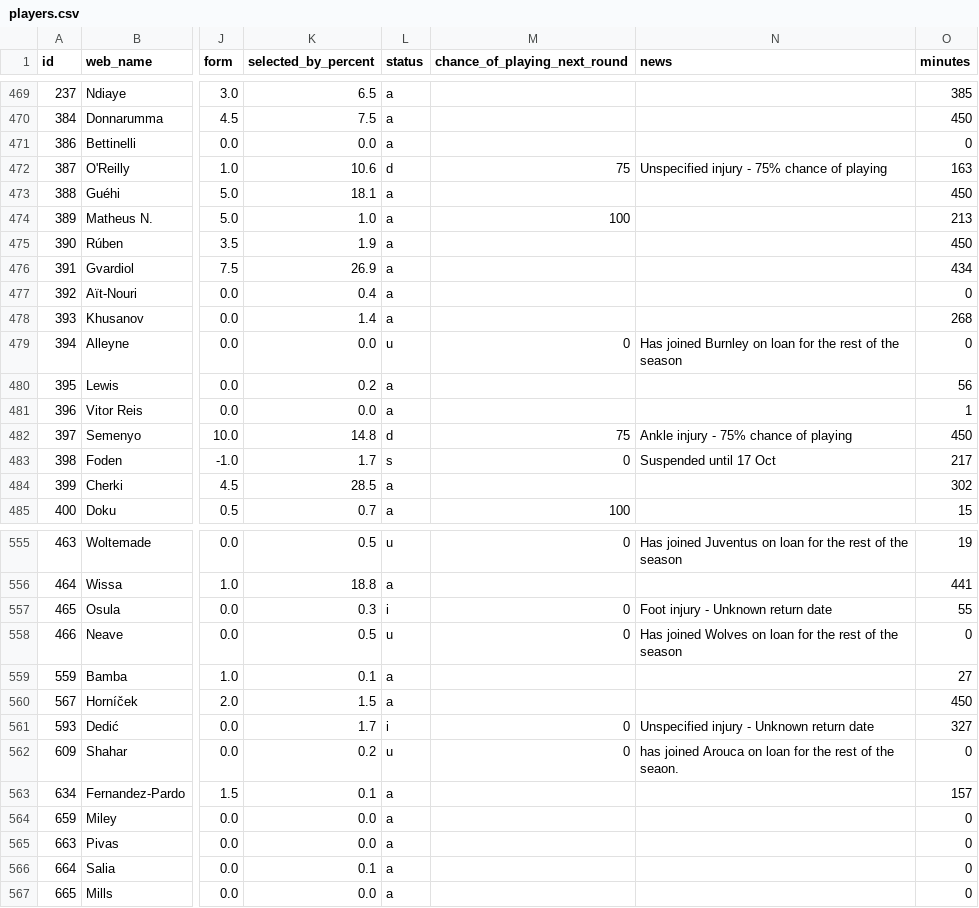
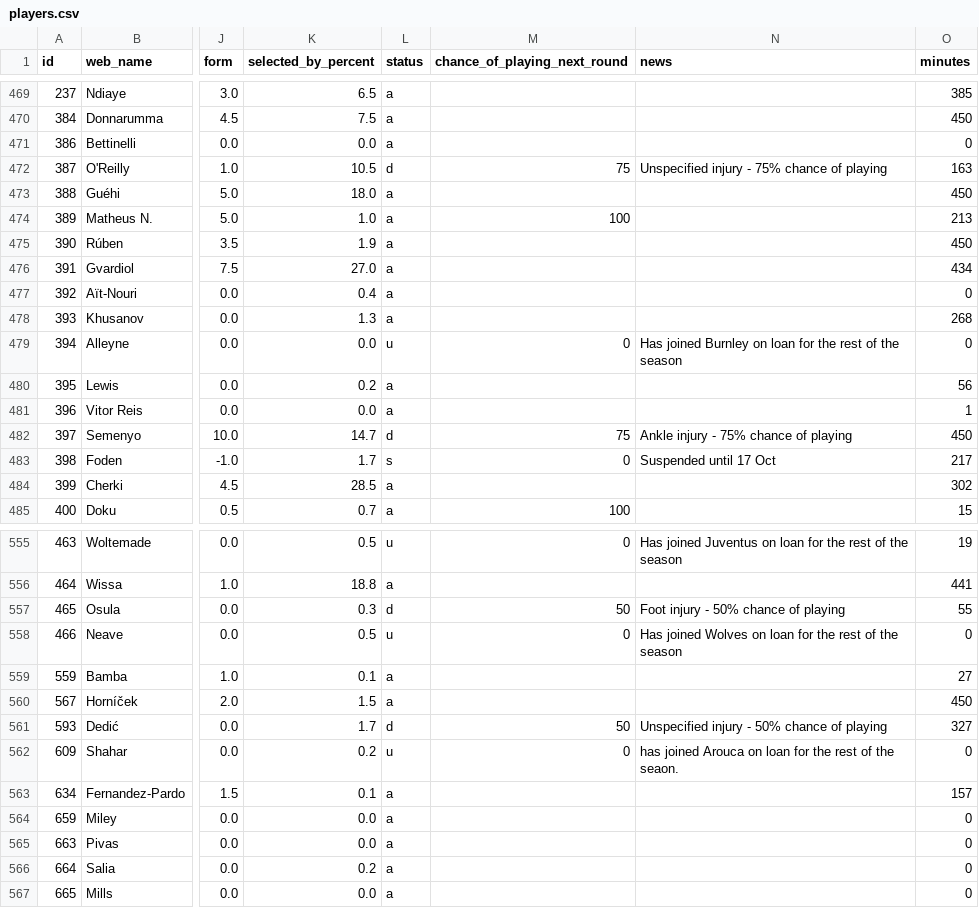
Before and after one commit to vagabondsscrapbook/fpl_data, a CSV file: players.csv, drawn as a sheet; only a part is shown, gaps mark what is left out; the diff covers the shown part only; the diff names each change by its address in the sheet, - before the commit and + after, or states it on an @@ line.

```diff
--- a/players.csv
+++ b/players.csv
-K472 (selected_by_percent): 10.6
+K472 (selected_by_percent): 10.5
-K473 (selected_by_percent): 18.1
+K473 (selected_by_percent): 18.0
-K476 (selected_by_percent): 26.9
+K476 (selected_by_percent): 27.0
-K478 (selected_by_percent): 1.4
+K478 (selected_by_percent): 1.3
-K482 (selected_by_percent): 14.8
+K482 (selected_by_percent): 14.7
-L557 (status): i
+L557 (status): d
-M557 (chance_of_playing_next_round): 0
+M557 (chance_of_playing_next_round): 50
-N557 (news): Foot injury - Unknown return date
+N557 (news): Foot injury - 50% chance of playing
-L561 (status): i
+L561 (status): d
-M561 (chance_of_playing_next_round): 0
+M561 (chance_of_playing_next_round): 50
-N561 (news): Unspecified injury - Unknown return date
+N561 (news): Unspecified injury - 50% chance of playing
-K566 (selected_by_percent): 0.1
+K566 (selected_by_percent): 0.2
```
Also changed, not shown: 53 edited cells elsewhere in this file, 1 other file.
